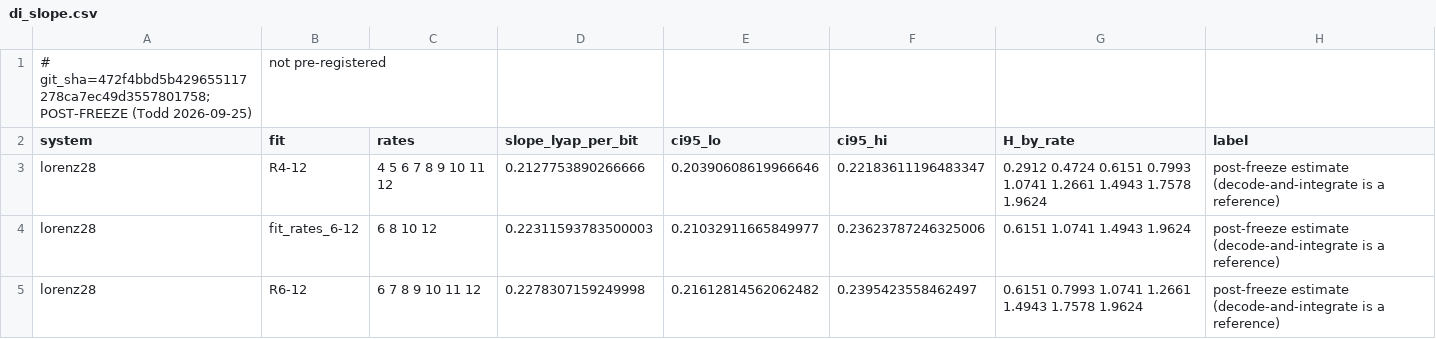
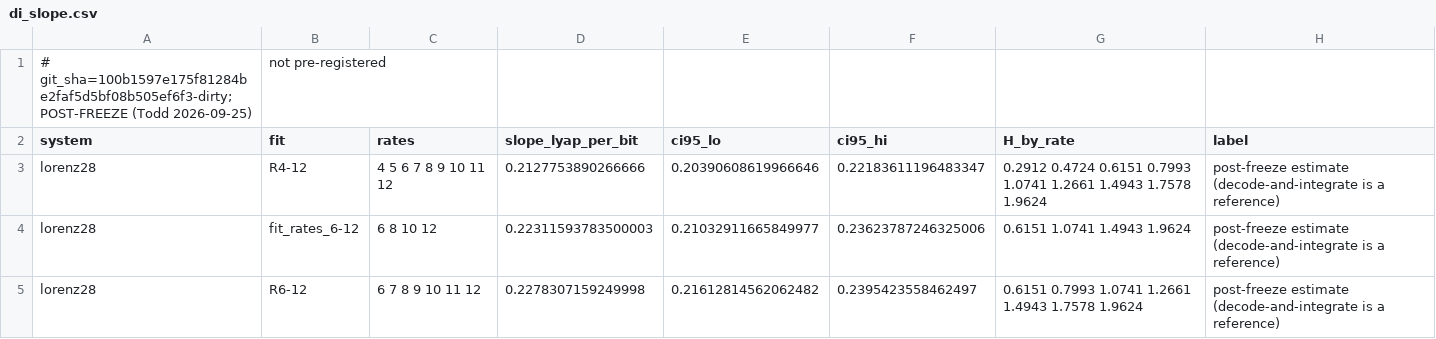
Before and after one commit to nivatechnologies/horizons-paper, a CSV file: tokens_horizon/results/postfreeze/di_slope.csv, drawn as a sheet; only a part is shown.

```diff
--- a/tokens_horizon/results/postfreeze/di_slope.csv
+++ b/tokens_horizon/results/postfreeze/di_slope.csv
@@ -1,2 +1,2 @@
-# git_sha=472f4bbd5b429655117278ca7ec49d3557801758; POST-FREEZE (Todd 2026-09-25), not pre-registered
+# git_sha=100b1597e175f81284be2faf5d5bf08b505ef6f3-dirty; POST-FREEZE (Todd 2026-09-25), not pre-registered
 system,fit,rates,slope_lyap_per_bit,ci95_lo,ci95_hi,H_by_rate,label
```
Also changed, not shown: tokens_horizon/results/exchange_law/fsle.csv, tokens_horizon/results/exchange_law/h_and_r_by_orientation.csv, 28 other files.
